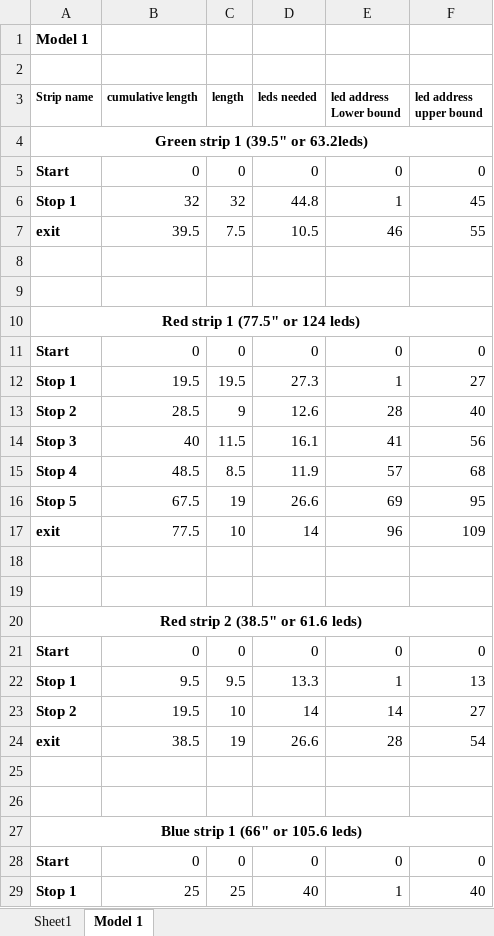
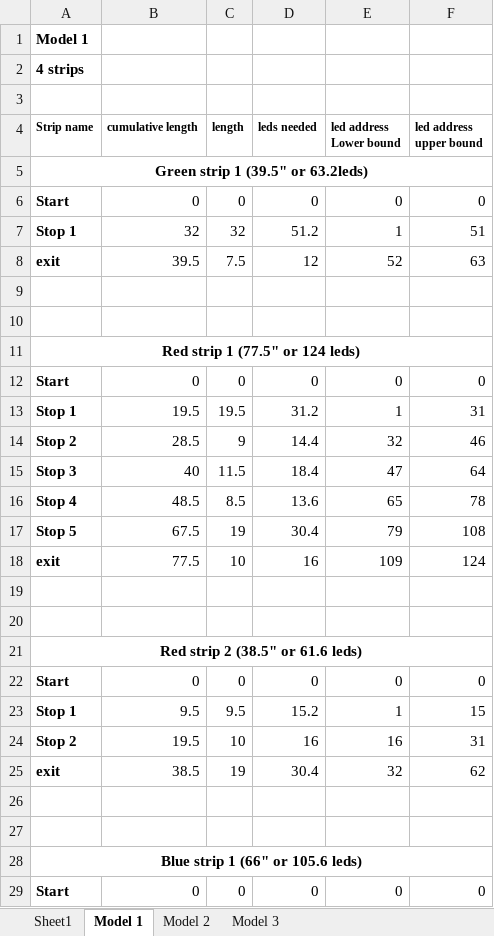
Before and after one commit to AlAminAshik/Surveillance-movement-in-urban-area-using-addressable-led-project-for-arch-dept, an Excel workbook: notes and calculator.xlsx, sheet Model 1, drawn as a sheet; only a part is shown; the shorter side is filled out with more unchanged rows; values as stored, in another font and other column widths than the file's, no borders; addresses are those after the commit; the diff names each change by its address in the sheet, - before the commit and + after, or states it on an @@ line.

Commit message:
model 1 complete

```diff
--- a/notes and calculator.xlsx (sheet Model 1)
+++ b/notes and calculator.xlsx (sheet Model 1)
+sheet tab: Model 2
+sheet tab: Model 3
+row 2: 4 strips
-D7 (leds needed): 44.8
+D7 (leds needed): 51.2
-F7 (led address upper bound): 45
+F7 (led address upper bound): 51
-D8 (leds needed): 10.5
+D8 (leds needed): 12
-E8 (led address Lower bound): 46
+E8 (led address Lower bound): 52
-F8 (led address upper bound): 55
+F8 (led address upper bound): 63
-D13 (leds needed): 27.3
+D13 (leds needed): 31.2
-F13 (led address upper bound): 27
+F13 (led address upper bound): 31
-D14 (leds needed): 12.6
+D14 (leds needed): 14.4
-E14 (led address Lower bound): 28
+E14 (led address Lower bound): 32
-F14 (led address upper bound): 40
+F14 (led address upper bound): 46
-D15 (leds needed): 16.1
+D15 (leds needed): 18.4
-E15 (led address Lower bound): 41
+E15 (led address Lower bound): 47
-F15 (led address upper bound): 56
+F15 (led address upper bound): 64
-D16 (leds needed): 11.9
+D16 (leds needed): 13.6
-E16 (led address Lower bound): 57
+E16 (led address Lower bound): 65
-F16 (led address upper bound): 68
+F16 (led address upper bound): 78
-D17 (leds needed): 26.6
+D17 (leds needed): 30.4
-E17 (led address Lower bound): 69
+E17 (led address Lower bound): 79
-F17 (led address upper bound): 95
+F17 (led address upper bound): 108
-D18 (leds needed): 14
+D18 (leds needed): 16
-E18 (led address Lower bound): 96
+E18 (led address Lower bound): 109
-F18 (led address upper bound): 109
+F18 (led address upper bound): 124
-D23 (leds needed): 13.3
+D23 (leds needed): 15.2
-F23 (led address upper bound): 13
+F23 (led address upper bound): 15
-D24 (leds needed): 14
+D24 (leds needed): 16
-E24 (led address Lower bound): 14
+E24 (led address Lower bound): 16
-F24 (led address upper bound): 27
+F24 (led address upper bound): 31
-D25 (leds needed): 26.6
+D25 (leds needed): 30.4
-E25 (led address Lower bound): 28
+E25 (led address Lower bound): 32
-F25 (led address upper bound): 54
+F25 (led address upper bound): 62
```
Also changed, not shown: sheet Sheet1, formulas that keep their value, 8 other files.
